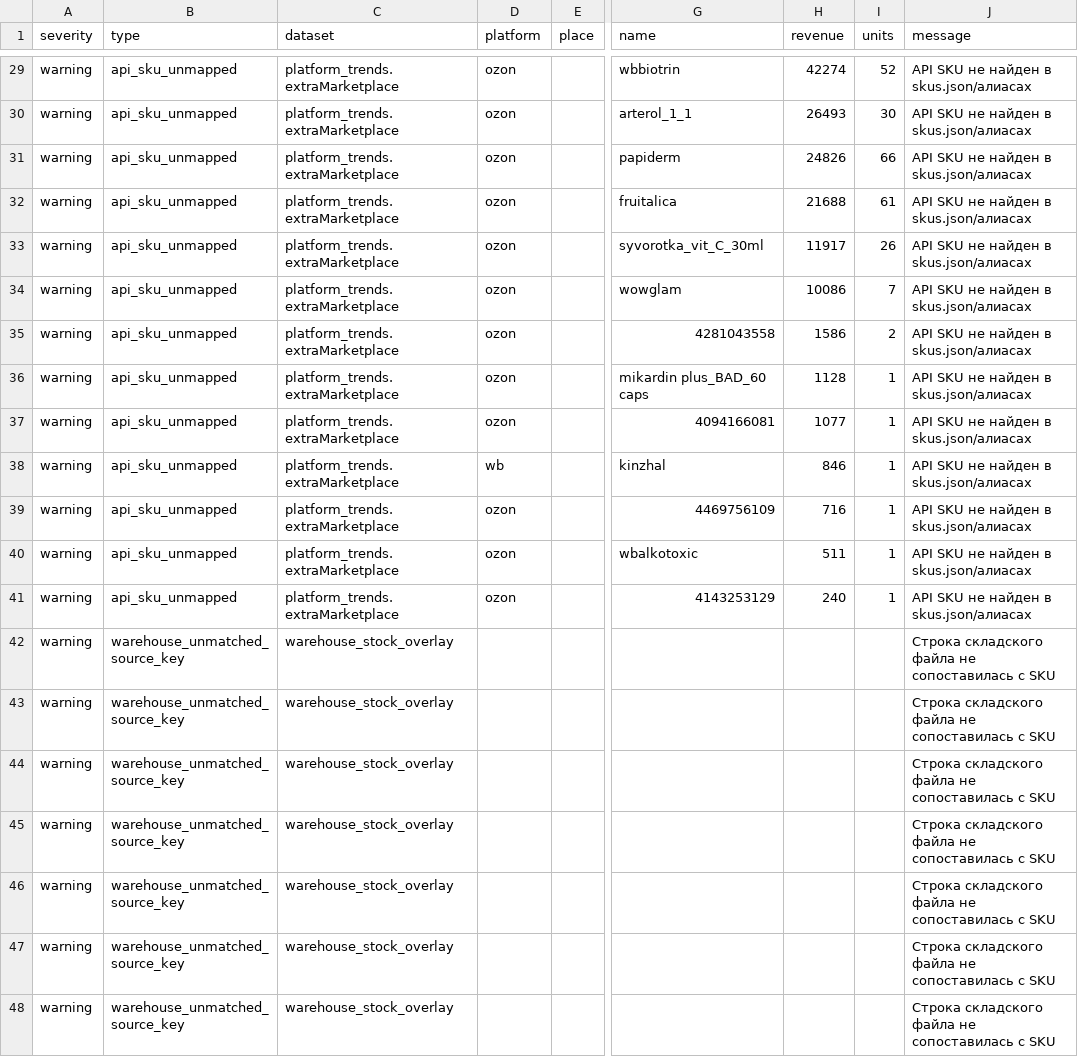
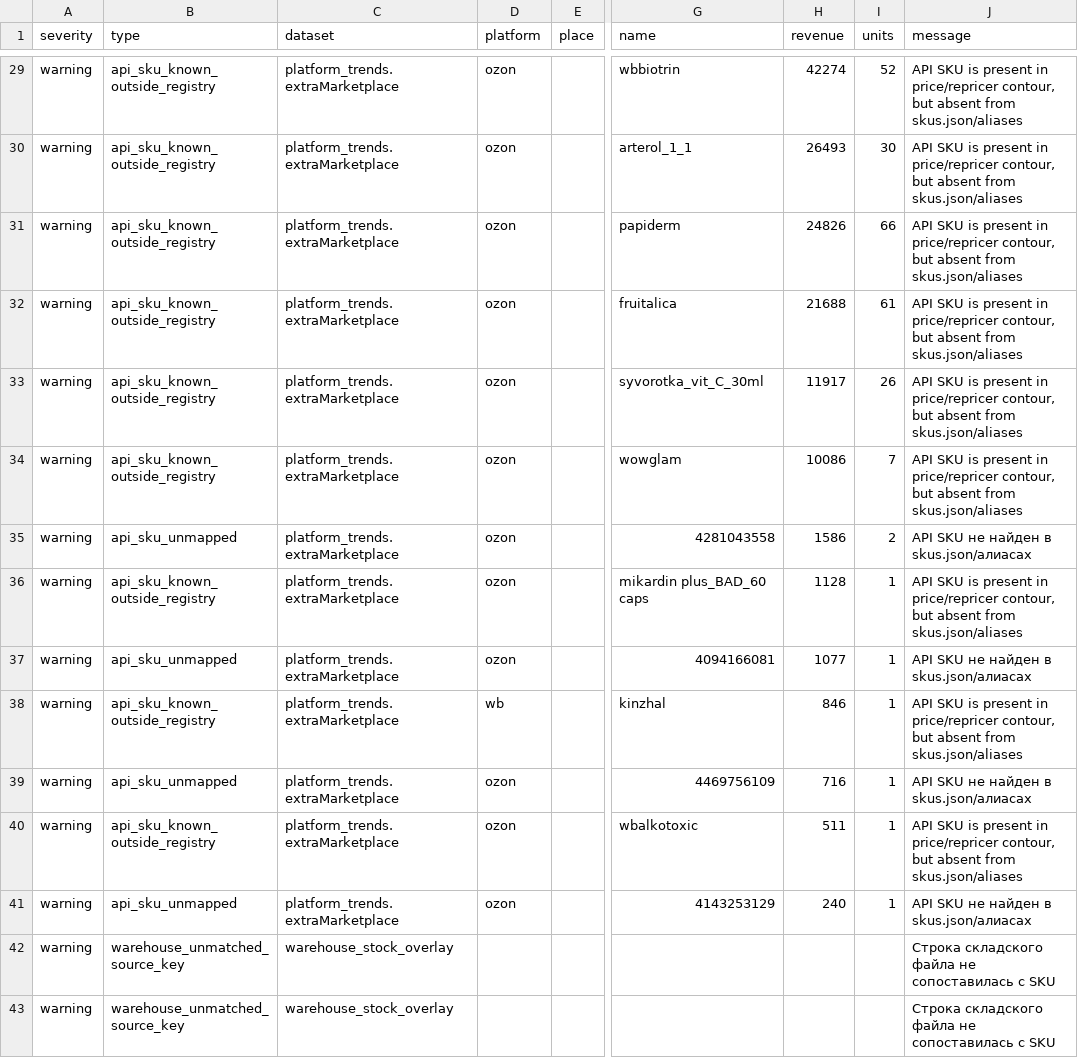
Before and after one commit to Alisia777/Harisma, a CSV file: data/portal_data_quality_issues.csv, drawn as a sheet; only a part is shown, gaps mark what is left out; the shorter side is filled out with more unchanged rows; the diff covers the shown part only; the diff names each change by its address in the sheet, - before the commit and + after, or states it on an @@ line.

```diff
--- a/data/portal_data_quality_issues.csv
+++ b/data/portal_data_quality_issues.csv
-B29:B34 (type): api_sku_unmapped
+B29:B34 (type): api_sku_known_outside_registry
-J29:J34 (message): API SKU не найден в skus.json/алиасах
+J29:J34 (message): API SKU is present in price/repricer contour, but absent from skus.json/aliases
-B36 (type): api_sku_unmapped
+B36 (type): api_sku_known_outside_registry
-J36 (message): API SKU не найден в skus.json/алиасах
+J36 (message): API SKU is present in price/repricer contour, but absent from skus.json/aliases
-B38 (type): api_sku_unmapped
+B38 (type): api_sku_known_outside_registry
-J38 (message): API SKU не найден в skus.json/алиасах
+J38 (message): API SKU is present in price/repricer contour, but absent from skus.json/aliases
-B40 (type): api_sku_unmapped
+B40 (type): api_sku_known_outside_registry
-J40 (message): API SKU не найден в skus.json/алиасах
+J40 (message): API SKU is present in price/repricer contour, but absent from skus.json/aliases
```
Also changed, not shown: 74 edited cells elsewhere in this file, data/api_sku_alias_review.csv, 11 other files.
